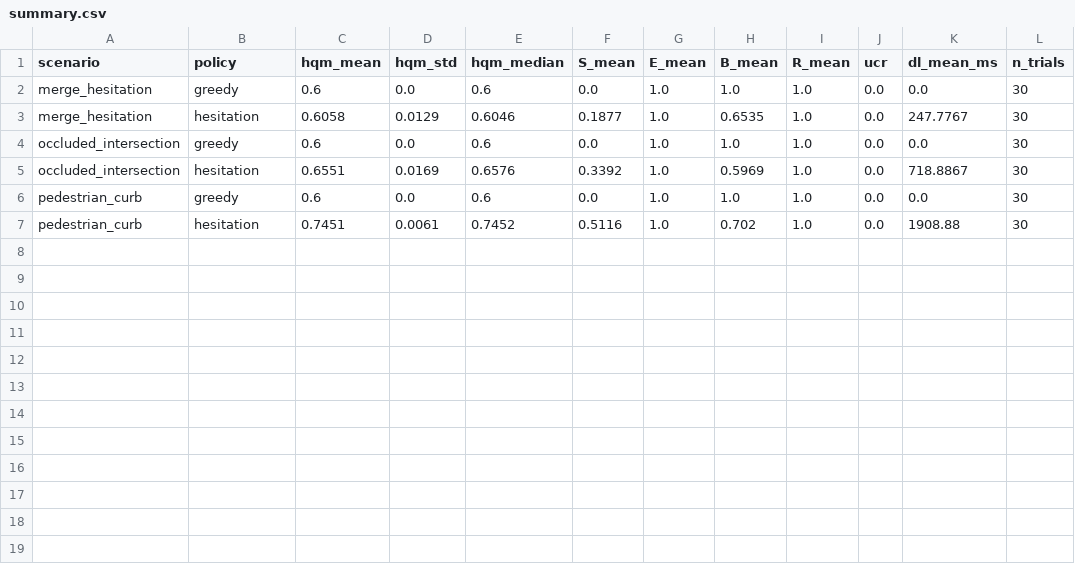
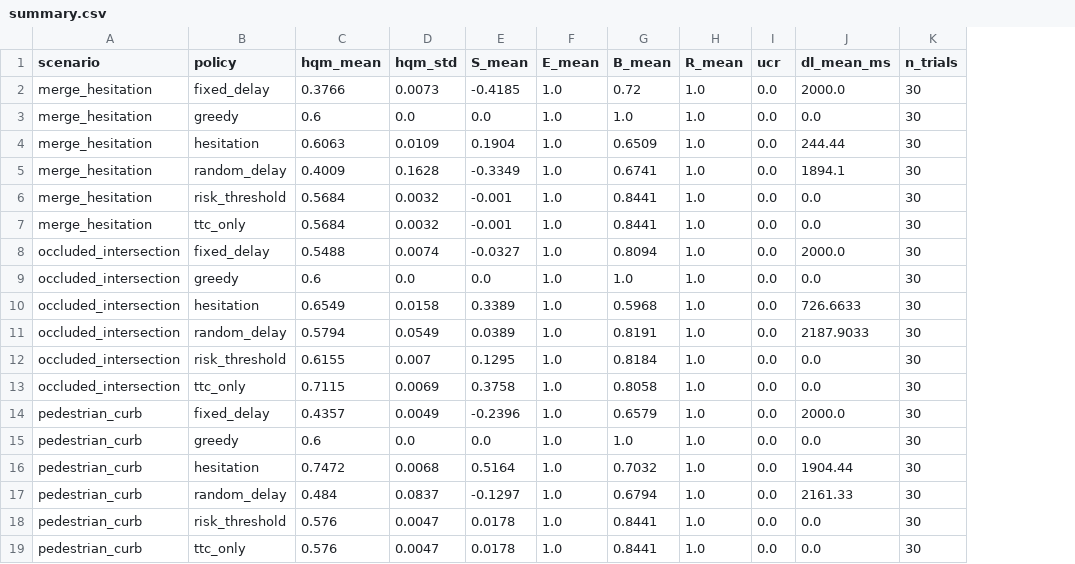
Before and after one commit to Arun-K-Ram/hesitation-av, a CSV file: experiments/results/summary.csv, drawn as a sheet; removed rows and columns are numbered as before the commit, all else as after; the diff names each change by its address in the sheet, - before the commit and + after, or states it on an @@ line.

Commit message:
6-policy comparison + 1000-config parameter sweep, 6-policy results: hesitation wins all 3 scenarios, TTC-only competitive on occluded (0.712) but loses on, behavioral scenarios - motivates composite ambiguity,Parameter sweep: 1000/1000 configs beat greedy (100%), Min HQM=0.641 Max HQM=0.692 across ±40% perturbation

```diff
--- a/experiments/results/summary.csv
+++ b/experiments/results/summary.csv
-column E (hqm_median), rows 2-7: 0.6 | 0.6046 | 0.6 | 0.6576 | 0.6 | 0.7452
+row 2: merge_hesitation | fixed_delay | 0.3766 | 0.0073 | -0.4185 | 1.0 | 0.72 | 1.0 | 0.0 | 2000.0 | 30
-C4 (hqm_mean): 0.6058
+C4 (hqm_mean): 0.6063
-D4 (hqm_std): 0.0129
+D4 (hqm_std): 0.0109
-E4 (S_mean): 0.1877
+E4 (S_mean): 0.1904
-G4 (B_mean): 0.6535
+G4 (B_mean): 0.6509
-J4 (dl_mean_ms): 247.7767
+J4 (dl_mean_ms): 244.44
+row 5: merge_hesitation | random_delay | 0.4009 | 0.1628 | -0.3349 | 1.0 | 0.6741 | 1.0 | 0.0 | 1894.1 | 30
+row 6: merge_hesitation | risk_threshold | 0.5684 | 0.0032 | -0.001 | 1.0 | 0.8441 | 1.0 | 0.0 | 0.0 | 30
+row 7: merge_hesitation | ttc_only | 0.5684 | 0.0032 | -0.001 | 1.0 | 0.8441 | 1.0 | 0.0 | 0.0 | 30
+row 8: occluded_intersection | fixed_delay | 0.5488 | 0.0074 | -0.0327 | 1.0 | 0.8094 | 1.0 | 0.0 | 2000.0 | 30
-C10 (hqm_mean): 0.6551
+C10 (hqm_mean): 0.6549
-D10 (hqm_std): 0.0169
+D10 (hqm_std): 0.0158
-E10 (S_mean): 0.3392
+E10 (S_mean): 0.3389
-G10 (B_mean): 0.5969
+G10 (B_mean): 0.5968
-J10 (dl_mean_ms): 718.8867
+J10 (dl_mean_ms): 726.6633
+row 11: occluded_intersection | random_delay | 0.5794 | 0.0549 | 0.0389 | 1.0 | 0.8191 | 1.0 | 0.0 | 2187.9033 | 30
+row 12: occluded_intersection | risk_threshold | 0.6155 | 0.007 | 0.1295 | 1.0 | 0.8184 | 1.0 | 0.0 | 0.0 | 30
+row 13: occluded_intersection | ttc_only | 0.7115 | 0.0069 | 0.3758 | 1.0 | 0.8058 | 1.0 | 0.0 | 0.0 | 30
+row 14: pedestrian_curb | fixed_delay | 0.4357 | 0.0049 | -0.2396 | 1.0 | 0.6579 | 1.0 | 0.0 | 2000.0 | 30
-C16 (hqm_mean): 0.7451
+C16 (hqm_mean): 0.7472
-D16 (hqm_std): 0.0061
+D16 (hqm_std): 0.0068
-E16 (S_mean): 0.5116
+E16 (S_mean): 0.5164
-G16 (B_mean): 0.702
+G16 (B_mean): 0.7032
-J16 (dl_mean_ms): 1908.88
+J16 (dl_mean_ms): 1904.44
+row 17: pedestrian_curb | random_delay | 0.484 | 0.0837 | -0.1297 | 1.0 | 0.6794 | 1.0 | 0.0 | 2161.33 | 30
+row 18: pedestrian_curb | risk_threshold | 0.576 | 0.0047 | 0.0178 | 1.0 | 0.8441 | 1.0 | 0.0 | 0.0 | 30
+row 19: pedestrian_curb | ttc_only | 0.576 | 0.0047 | 0.0178 | 1.0 | 0.8441 | 1.0 | 0.0 | 0.0 | 30
```
Also changed, not shown: 11 other files.
